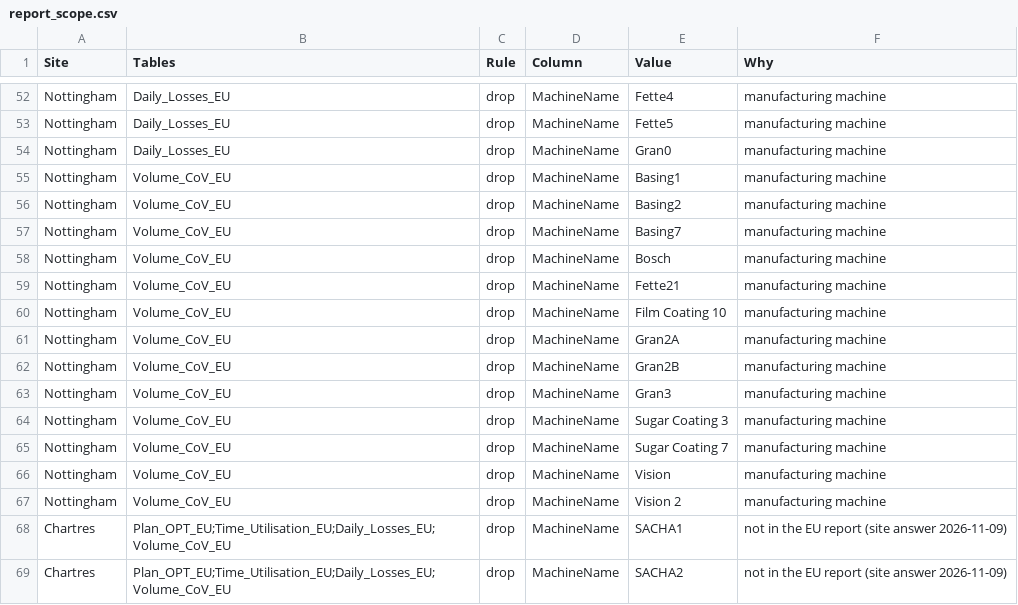
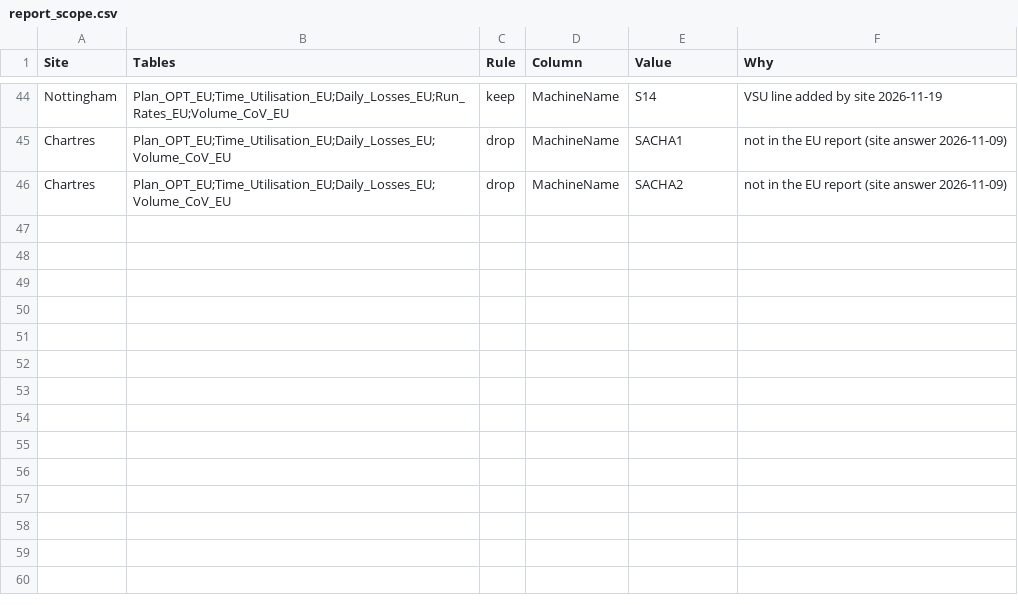
Before and after one commit to AbiyyuMufti/SIH-IBMX-R, a CSV file: config/report_scope.csv, drawn as a sheet; only a part is shown, gaps mark what is left out; removed rows and columns are numbered as before the commit, all else as after; the diff covers the shown part only; the diff names each change by its address in the sheet, - before the commit and + after, or states it on an @@ line.

```diff
--- a/config/report_scope.csv
+++ b/config/report_scope.csv
-B44 (Tables): Daily_Losses_EU
+B44 (Tables): Plan_OPT_EU;Time_Utilisation_EU;Daily_Losses_EU;Run_Rates_EU;Volume_CoV_EU
-C44 (Rule): drop
+C44 (Rule): keep
-E44 (Value): Fette4
+E44 (Value): S14
-F44 (Why): manufacturing machine
+F44 (Why): VSU line added by site 2026-11-19
-row 53: Nottingham | Daily_Losses_EU | drop | MachineName | Fette5 | manufacturing machine
-row 54: Nottingham | Daily_Losses_EU | drop | MachineName | Gran0 | manufacturing machine
-row 55: Nottingham | Volume_CoV_EU | drop | MachineName | Basing1 | manufacturing machine
-row 56: Nottingham | Volume_CoV_EU | drop | MachineName | Basing2 | manufacturing machine
-row 57: Nottingham | Volume_CoV_EU | drop | MachineName | Basing7 | manufacturing machine
-row 58: Nottingham | Volume_CoV_EU | drop | MachineName | Bosch | manufacturing machine
-row 59: Nottingham | Volume_CoV_EU | drop | MachineName | Fette21 | manufacturing machine
-row 60: Nottingham | Volume_CoV_EU | drop | MachineName | Film Coating 10 | manufacturing machine
-row 61: Nottingham | Volume_CoV_EU | drop | MachineName | Gran2A | manufacturing machine
-row 62: Nottingham | Volume_CoV_EU | drop | MachineName | Gran2B | manufacturing machine
-row 63: Nottingham | Volume_CoV_EU | drop | MachineName | Gran3 | manufacturing machine
-row 64: Nottingham | Volume_CoV_EU | drop | MachineName | Sugar Coating 3 | manufacturing machine
-row 65: Nottingham | Volume_CoV_EU | drop | MachineName | Sugar Coating 7 | manufacturing machine
-row 66: Nottingham | Volume_CoV_EU | drop | MachineName | Vision | manufacturing machine
-row 67: Nottingham | Volume_CoV_EU | drop | MachineName | Vision 2 | manufacturing machine
```
Also changed, not shown: 8 removed rows and 46 edited cells elsewhere in this file, 3 other files.
